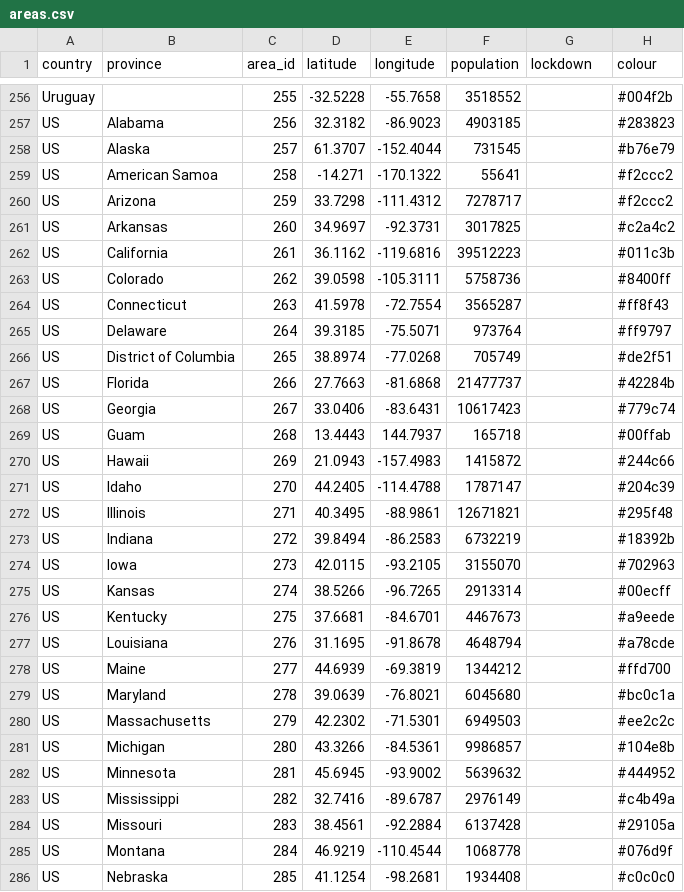
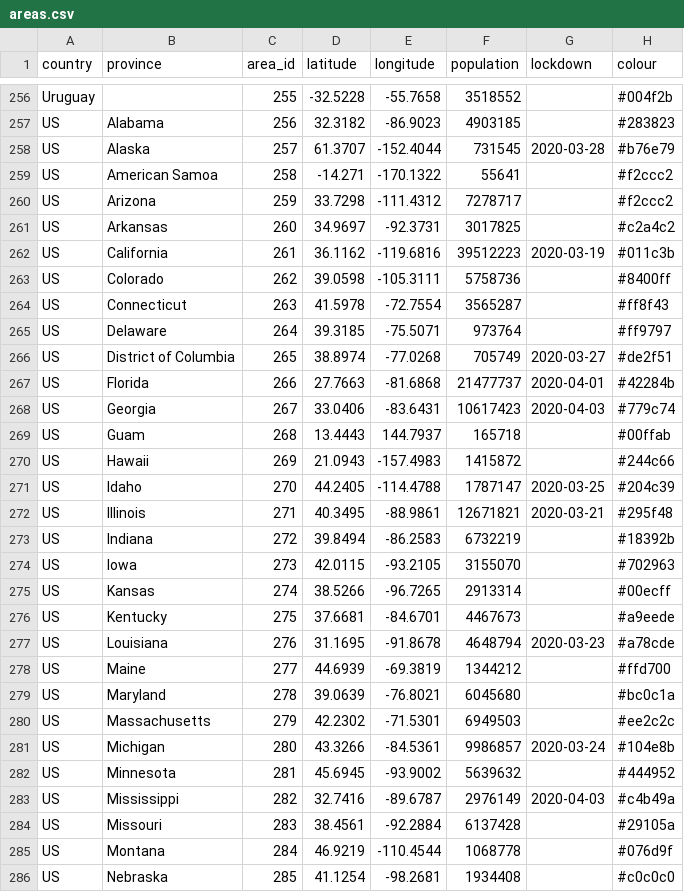
Before and after one commit to kennygrant/coronavirus, a CSV file: data/areas.csv, drawn as a sheet; only a part is shown, gaps mark what is left out; the diff covers the shown part only.

Commit message:
Add some lockdown dates

```diff
--- a/data/areas.csv
+++ b/data/areas.csv
@@ -257,3 +257,3 @@ Uruguay,,255,-32.5228,-55.7658,3518552,,#004f2b
 US,Alabama,256,32.3182,-86.9023,4903185,,#283823
-US,Alaska,257,61.3707,-152.4044,731545,,#b76e79
+US,Alaska,257,61.3707,-152.4044,731545,2020-03-28,#b76e79
 US,American Samoa,258,-14.271,-170.1322,55641,,#f2ccc2
@@ -261,3 +261,3 @@ US,Arizona,259,33.7298,-111.4312,7278717,,#f2ccc2
 US,Arkansas,260,34.9697,-92.3731,3017825,,#c2a4c2
-US,California,261,36.1162,-119.6816,39512223,,#011c3b
+US,California,261,36.1162,-119.6816,39512223,2020-03-19,#011c3b
 US,Colorado,262,39.0598,-105.3111,5758736,,#8400ff
@@ -265,9 +265,9 @@ US,Connecticut,263,41.5978,-72.7554,3565287,,#ff8f43
 US,Delaware,264,39.3185,-75.5071,973764,,#ff9797
-US,District of Columbia,265,38.8974,-77.0268,705749,,#de2f51
-US,Florida,266,27.7663,-81.6868,21477737,,#42284b
-US,Georgia,267,33.0406,-83.6431,10617423,,#779c74
+US,District of Columbia,265,38.8974,-77.0268,705749,2020-03-27,#de2f51
+US,Florida,266,27.7663,-81.6868,21477737,2020-04-01,#42284b
+US,Georgia,267,33.0406,-83.6431,10617423,2020-04-03,#779c74
 US,Guam,268,13.4443,144.7937,165718,,#00ffab
 US,Hawaii,269,21.0943,-157.4983,1415872,,#244c66
-US,Idaho,270,44.2405,-114.4788,1787147,,#204c39
-US,Illinois,271,40.3495,-88.9861,12671821,,#295f48
+US,Idaho,270,44.2405,-114.4788,1787147,2020-03-25,#204c39
+US,Illinois,271,40.3495,-88.9861,12671821,2020-03-21,#295f48
 US,Indiana,272,39.8494,-86.2583,6732219,,#18392b
@@ -276,3 +276,3 @@ US,Kansas,274,38.5266,-96.7265,2913314,,#00ecff
 US,Kentucky,275,37.6681,-84.6701,4467673,,#a9eede
-US,Louisiana,276,31.1695,-91.8678,4648794,,#a78cde
+US,Louisiana,276,31.1695,-91.8678,4648794,2020-03-23,#a78cde
 US,Maine,277,44.6939,-69.3819,1344212,,#ffd700
@@ -280,5 +280,5 @@ US,Maryland,278,39.0639,-76.8021,6045680,,#bc0c1a
 US,Massachusetts,279,42.2302,-71.5301,6949503,,#ee2c2c
-US,Michigan,280,43.3266,-84.5361,9986857,,#104e8b
+US,Michigan,280,43.3266,-84.5361,9986857,2020-03-24,#104e8b
 US,Minnesota,281,45.6945,-93.9002,5639632,,#444952
-US,Mississippi,282,32.7416,-89.6787,2976149,,#c4b49a
+US,Mississippi,282,32.7416,-89.6787,2976149,2020-04-03,#c4b49a
 US,Missouri,283,38.4561,-92.2884,6137428,,#29105a
```
Also changed, not shown: 10 edited cells elsewhere in this file.
